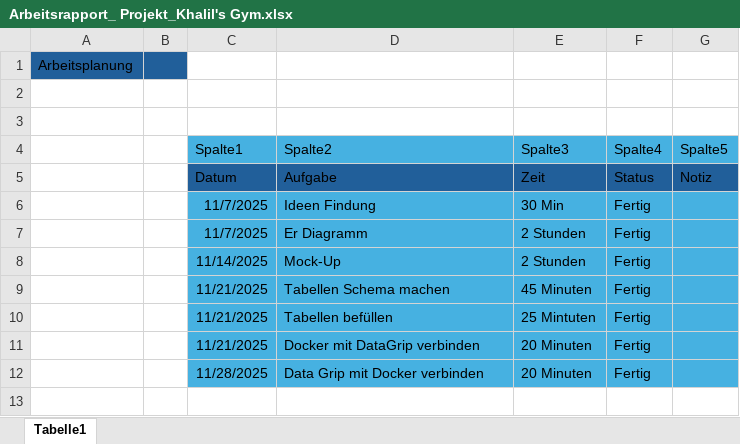
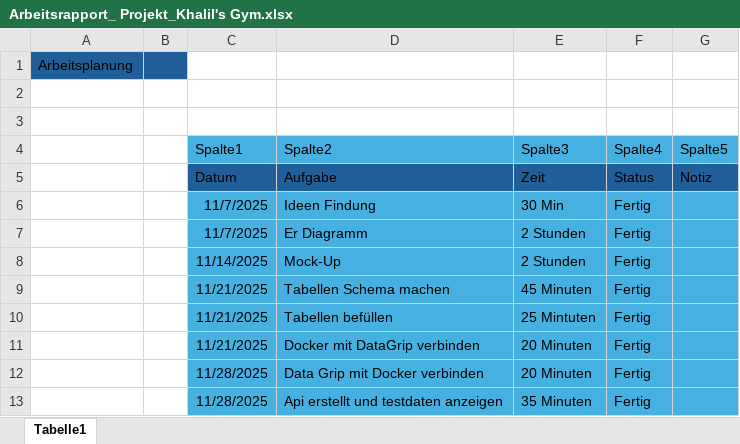
Before and after one commit to KhalilHamahmi/IPT_4.1-Projekt, an Excel workbook: Arbeitsrapport_ Projekt_Khalil's Gym.xlsx, sheet Tabelle1, drawn as a sheet; values as stored, in another font and other column widths than the file's, no borders; table styles not drawn; the diff names each change by its address in the sheet, - before the commit and + after, or states it on an @@ line.

Commit message:
Update Arbeitsrapport_ Projekt_Khalil's Gym.xlsx

```diff
--- a/Arbeitsrapport_ Projekt_Khalil's Gym.xlsx (sheet Tabelle1)
+++ b/Arbeitsrapport_ Projekt_Khalil's Gym.xlsx (sheet Tabelle1)
+row 13:  |  | 11/28/2025 | Api erstellt und testdaten anzeigen | 35 Minuten | Fertig
```
